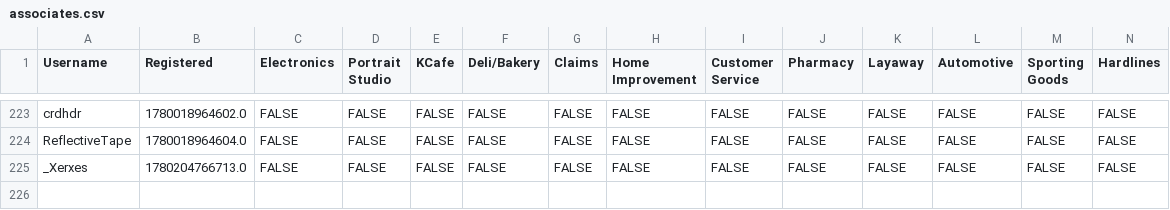
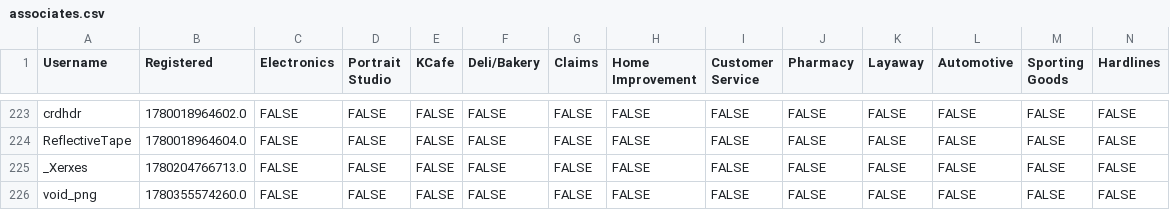
Before and after one commit to VRC-Kmart/aisle-6, a CSV file: clockboy/associates.csv, drawn as a sheet; only a part is shown, gaps mark what is left out; rows hold the shown columns only; the diff names each change by its address in the sheet, - before the commit and + after, or states it on an @@ line.

```diff
--- a/clockboy/associates.csv
+++ b/clockboy/associates.csv
+row 226: void_png | 1780355574260.0 | FALSE | FALSE | FALSE | FALSE | FALSE | FALSE | FALSE | FALSE | FALSE | FALSE | FALSE | FALSE
```
Also changed, not shown: 4 other files.
